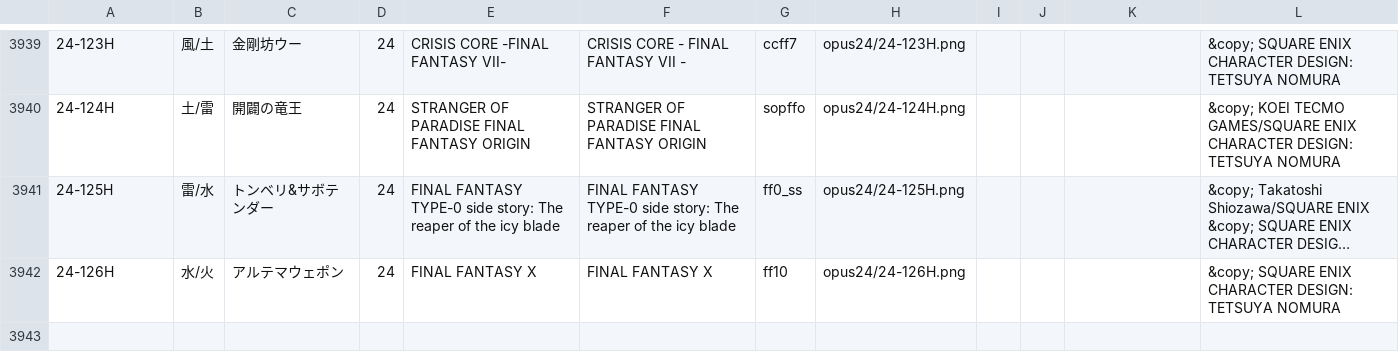
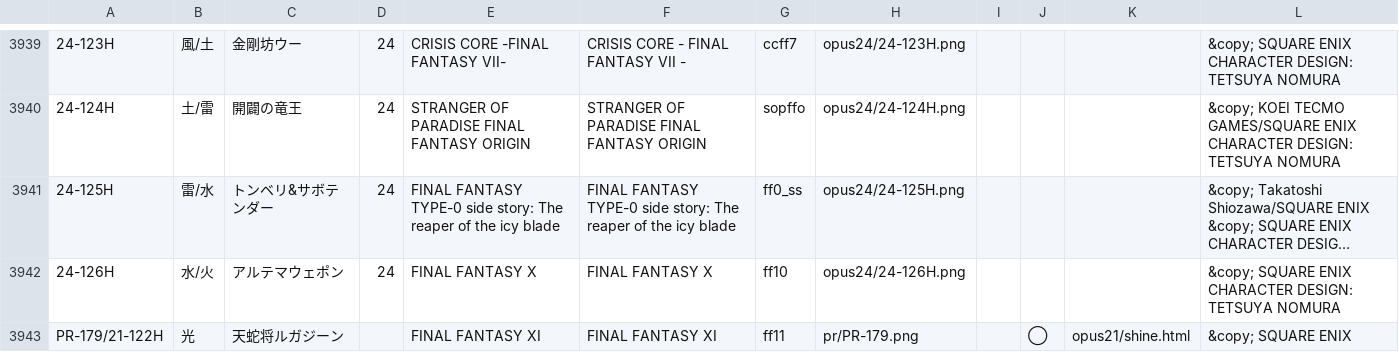
Before and after one commit to simondriesen/ff-tcg-card-list, a CSV file: files/cards.jp.csv, drawn as a sheet; only a part is shown, gaps mark what is left out; long unchanged cells end in …; the diff names each change by its address in the sheet, - before the commit and + after, or states it on an @@ line.

```diff
--- a/files/cards.jp.csv
+++ b/files/cards.jp.csv
+row 3943: PR-179/21-122H | 光 | 天蛇将ルガジーン |  | FINAL FANTASY XI | FINAL FANTASY XI | ff11 | pr/PR-179.png |  | ◯ | opus21/shine.html | &copy; SQUARE ENIX
```
Also changed, not shown: 2 other files.
